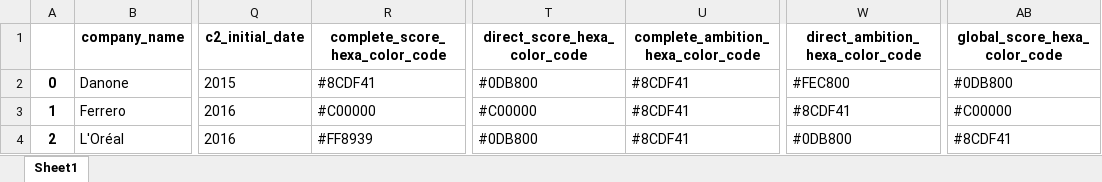
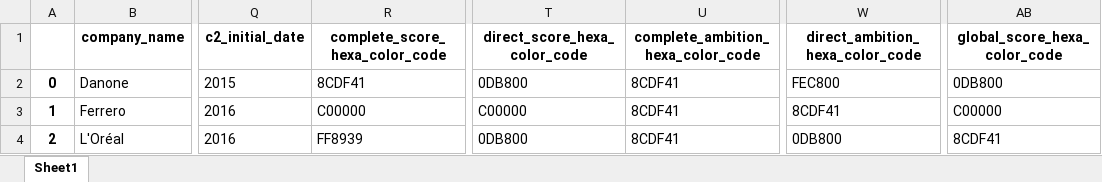
Before and after one commit to dataforgoodfr/batch10_notaclimat2, an Excel workbook: dashboard/data/BDD_for_dataviz.xlsx, sheet Sheet1, drawn as a sheet; only a part is shown, gaps mark what is left out; values as stored, in another font and other column widths than the file's, no borders; the diff names each change by its address in the sheet, - before the commit and + after, or states it on an @@ line.

Commit message:
Replacing the BDD_for_dataviz.xlsx by the last one generated in data_engineering

```diff
--- a/dashboard/data/BDD_for_dataviz.xlsx (sheet Sheet1)
+++ b/dashboard/data/BDD_for_dataviz.xlsx (sheet Sheet1)
-R2 (complete_score_hexa_color_code): #8CDF41
+R2 (complete_score_hexa_color_code): 8CDF41
-T2 (direct_score_hexa_color_code): #0DB800
+T2 (direct_score_hexa_color_code): 0DB800
-U2:U4: #8CDF41
+U2:U4: 8CDF41
-W2 (direct_ambition_hexa_color_code): #FEC800
+W2 (direct_ambition_hexa_color_code): FEC800
-AB2 (global_score_hexa_color_code): #0DB800
+AB2 (global_score_hexa_color_code): 0DB800
-R3 (complete_score_hexa_color_code): #C00000
+R3 (complete_score_hexa_color_code): C00000
-T3 (direct_score_hexa_color_code): #C00000
+T3 (direct_score_hexa_color_code): C00000
-W3 (direct_ambition_hexa_color_code): #8CDF41
+W3 (direct_ambition_hexa_color_code): 8CDF41
-AB3 (global_score_hexa_color_code): #C00000
+AB3 (global_score_hexa_color_code): C00000
-R4 (complete_score_hexa_color_code): #FF8939
+R4 (complete_score_hexa_color_code): FF8939
-T4 (direct_score_hexa_color_code): #0DB800
+T4 (direct_score_hexa_color_code): 0DB800
-W4 (direct_ambition_hexa_color_code): #0DB800
+W4 (direct_ambition_hexa_color_code): 0DB800
-AB4 (global_score_hexa_color_code): #8CDF41
+AB4 (global_score_hexa_color_code): 8CDF41
```
